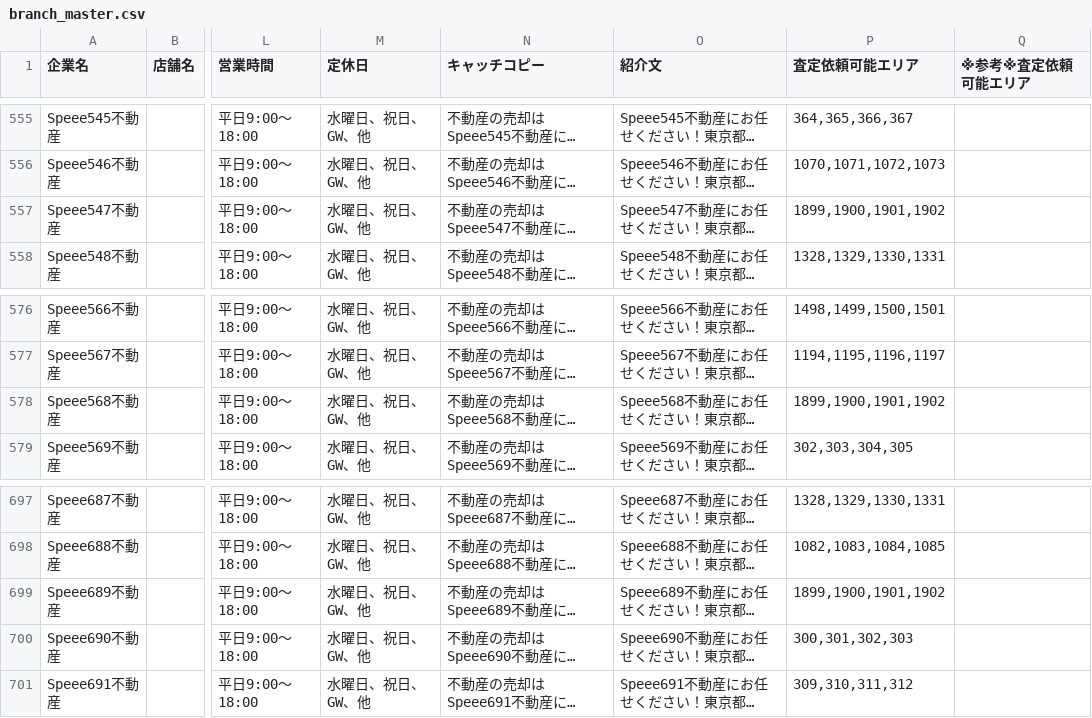
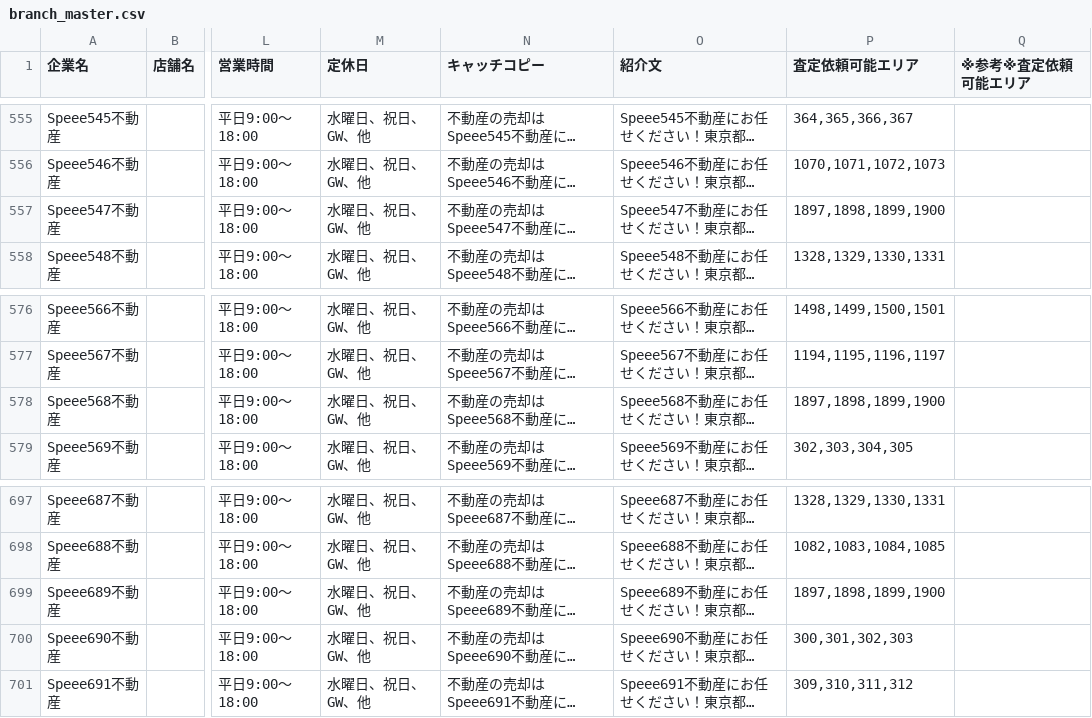
Before and after one commit to zekuta-x/Speee_intearn, a CSV file: lib/tasks/data/branch_master.csv, drawn as a sheet; only a part is shown, gaps mark what is left out; long unchanged cells end in …; the diff names each change by its address in the sheet, - before the commit and + after, or states it on an @@ line.

Commit message:
[#112] 本当に正しい店舗CSVにする

```diff
--- a/lib/tasks/data/branch_master.csv
+++ b/lib/tasks/data/branch_master.csv
-P557 (査定依頼可能エリア): 1899,1900,1901,1902
+P557 (査定依頼可能エリア): 1897,1898,1899,1900
-P578 (査定依頼可能エリア): 1899,1900,1901,1902
+P578 (査定依頼可能エリア): 1897,1898,1899,1900
-P699 (査定依頼可能エリア): 1899,1900,1901,1902
+P699 (査定依頼可能エリア): 1897,1898,1899,1900
```
